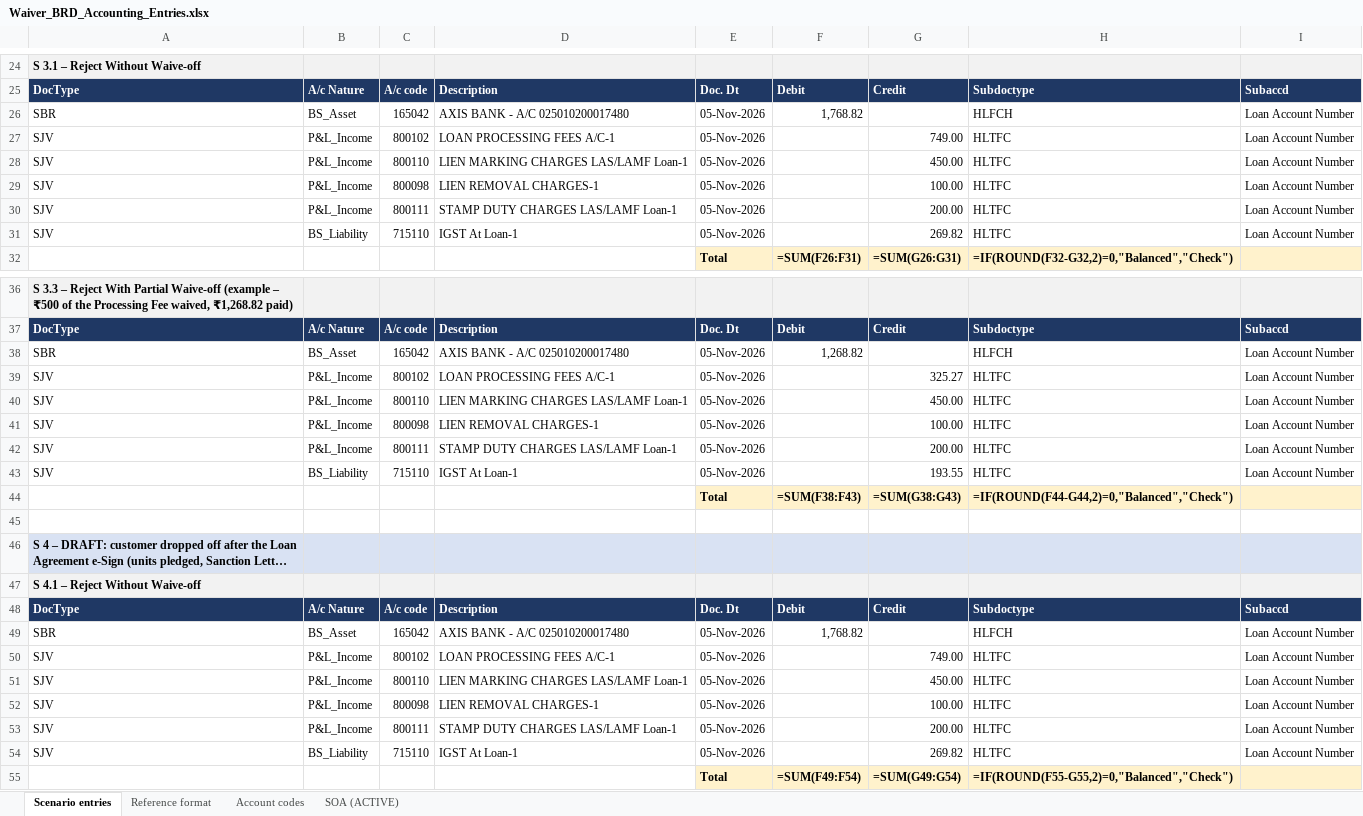
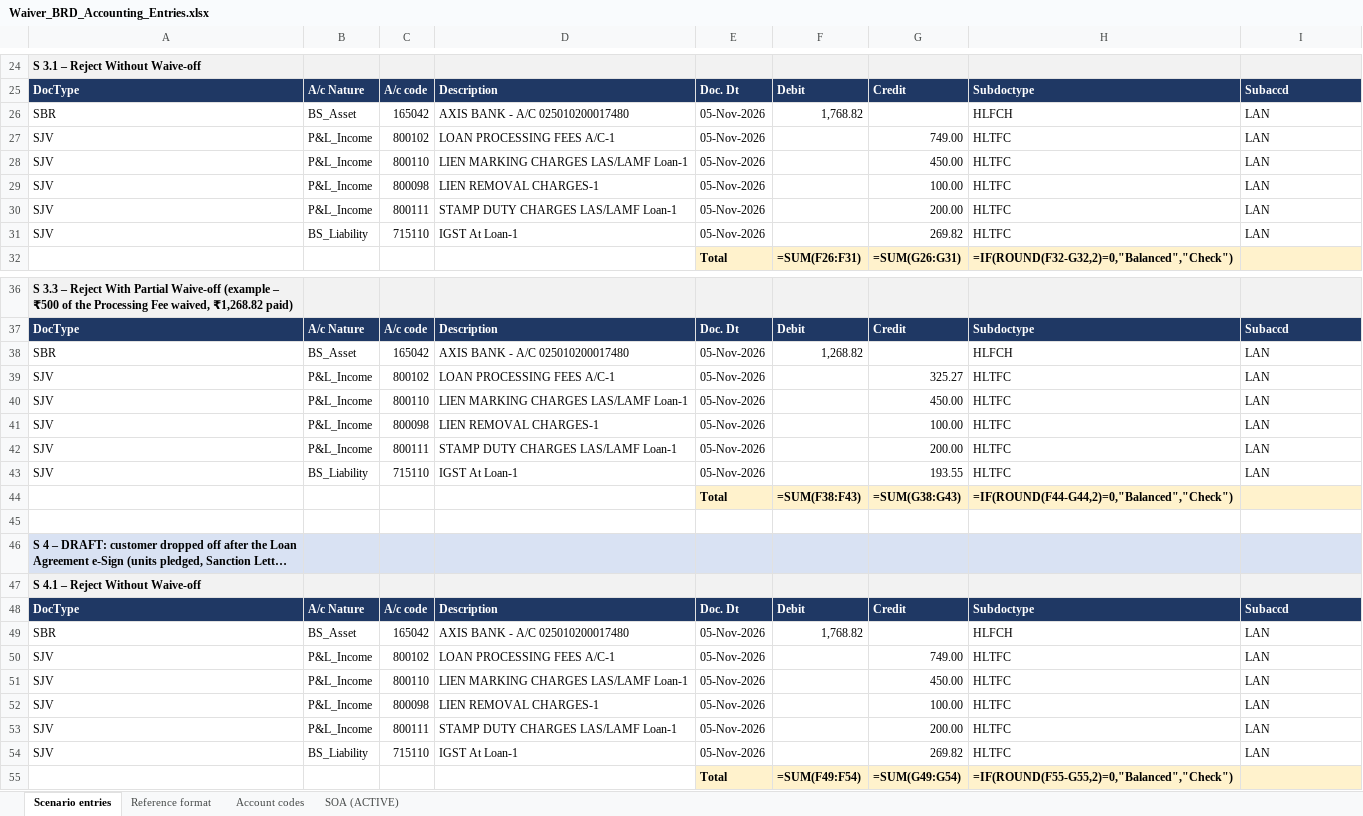
Before and after one commit to azhagarvicky/SCCL-PRD, an Excel workbook: exports/Waiver_BRD_Accounting_Entries.xlsx, sheet Scenario entries, drawn as a sheet; only a part is shown, gaps mark what is left out; long unchanged cells end in …; values as stored, in another font and other column widths than the file's, no borders; formulas without a stored value are shown as written; the diff covers the shown part only; the diff names each change by its address in the sheet, - before the commit and + after, or states it on an @@ line.

```diff
--- a/exports/Waiver_BRD_Accounting_Entries.xlsx (sheet Scenario entries)
+++ b/exports/Waiver_BRD_Accounting_Entries.xlsx (sheet Scenario entries)
-I26:I31: Loan Account Number
+I26:I31: LAN
-I38:I43: Loan Account Number
+I38:I43: LAN
-I49:I54: Loan Account Number
+I49:I54: LAN
```
Also changed, not shown: 13 edited cells elsewhere in this sheet, 8 other files.
